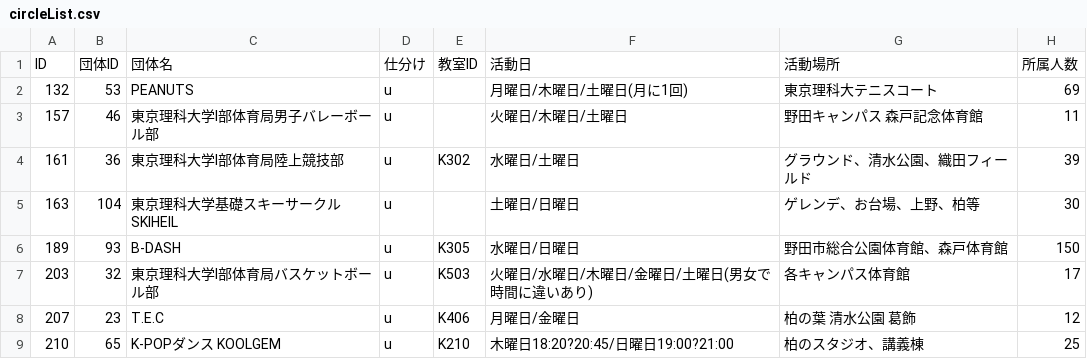
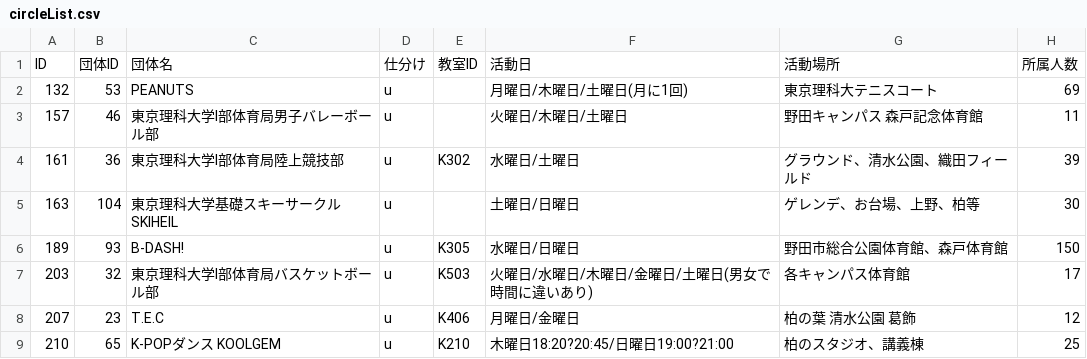
Before and after one commit to toshi-bp/shinkan_2020, a CSV file: circles/circleList.csv, drawn as a sheet; only a part is shown; the diff names each change by its address in the sheet, - before the commit and + after, or states it on an @@ line.

Commit message:
B DASH!に修正。"!"をわざわざサークル名に入れなくてもよくないか？、と思う今日この頃。

```diff
--- a/circles/circleList.csv
+++ b/circles/circleList.csv
-C6: B-DASH
+C6: B-DASH!
```
Also changed, not shown: 3 other files.
